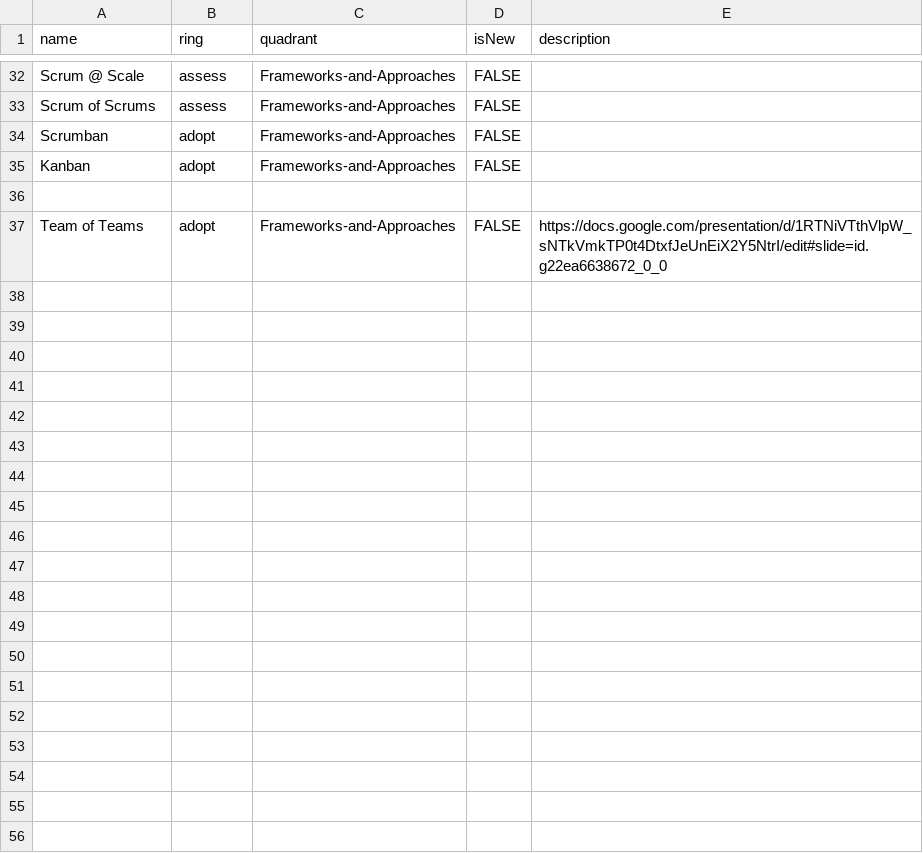
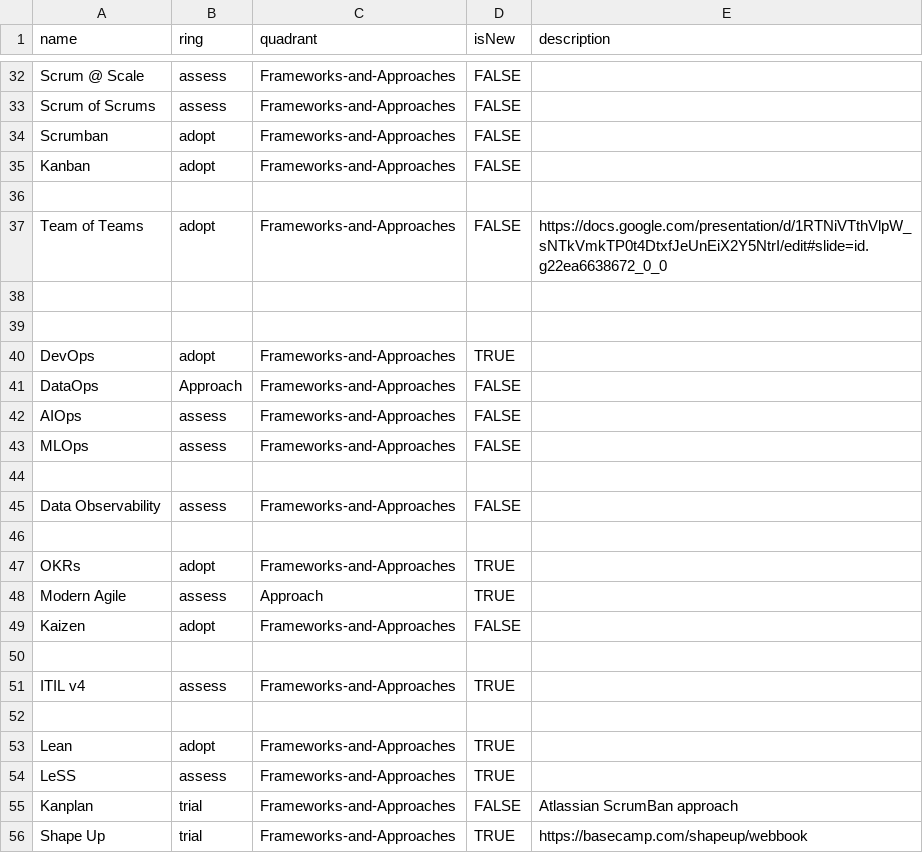
Before and after one commit to paul-aginicds/sonar, a CSV file: items.csv, drawn as a sheet; only a part is shown, gaps mark what is left out; the diff covers the shown part only; the diff names each change by its address in the sheet, - before the commit and + after, or states it on an @@ line.

Commit message:
Update items.csv

```diff
--- a/items.csv
+++ b/items.csv
+row 38: (empty)
+row 39: (empty)
+row 40: DevOps | adopt | Frameworks-and-Approaches | TRUE
+row 41: DataOps | Approach | Frameworks-and-Approaches | FALSE
+row 42: AIOps | assess | Frameworks-and-Approaches | FALSE
+row 43: MLOps | assess | Frameworks-and-Approaches | FALSE
+row 44: (empty)
+row 45: Data Observability | assess | Frameworks-and-Approaches | FALSE
+row 46: (empty)
+row 47: OKRs | adopt | Frameworks-and-Approaches | TRUE
+row 48: Modern Agile | assess | Approach | TRUE
+row 49: Kaizen | adopt | Frameworks-and-Approaches | FALSE
+row 50: (empty)
+row 51: ITIL v4 | assess | Frameworks-and-Approaches | TRUE
+row 52: (empty)
+row 53: Lean | adopt | Frameworks-and-Approaches | TRUE
+row 54: LeSS | assess | Frameworks-and-Approaches | TRUE
+row 55: Kanplan | trial | Frameworks-and-Approaches | FALSE | Atlassian ScrumBan approach
+row 56: Shape Up | trial | Frameworks-and-Approaches | TRUE | https://basecamp.com/shapeup/webbook
```
Also changed, not shown: 55 added rows and 2 edited cells elsewhere in this file.
